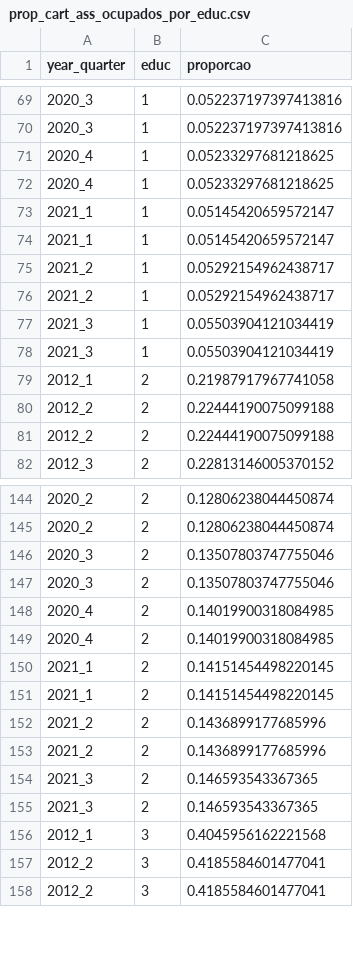
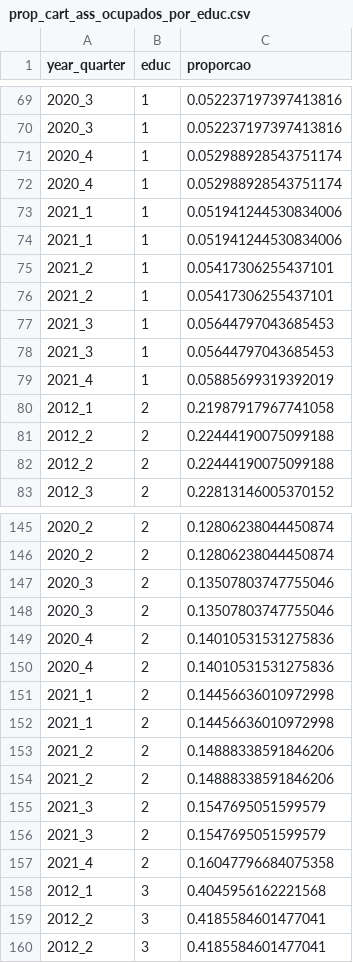
Before and after one commit to FredieDidier/Monografia, a CSV file: input/prop_cart_ass_ocupados_por_educ.csv, drawn as a sheet; only a part is shown, gaps mark what is left out; the diff covers the shown part only.

```diff
--- a/input/prop_cart_ass_ocupados_por_educ.csv
+++ b/input/prop_cart_ass_ocupados_por_educ.csv
@@ -70,10 +70,11 @@ year_quarter,educ,proporcao
 2020_3,1,0.052237197397413816
-2020_4,1,0.05233297681218625
-2020_4,1,0.05233297681218625
-2021_1,1,0.05145420659572147
-2021_1,1,0.05145420659572147
-2021_2,1,0.05292154962438717
-2021_2,1,0.05292154962438717
-2021_3,1,0.05503904121034419
-2021_3,1,0.05503904121034419
+2020_4,1,0.052988928543751174
+2020_4,1,0.052988928543751174
+2021_1,1,0.051941244530834006
+2021_1,1,0.051941244530834006
+2021_2,1,0.05417306255437101
+2021_2,1,0.05417306255437101
+2021_3,1,0.05644797043685453
+2021_3,1,0.05644797043685453
+2021_4,1,0.05885699319392019
 2012_1,2,0.21987917967741058
@@ -147,10 +148,11 @@ year_quarter,educ,proporcao
 2020_3,2,0.13507803747755046
-2020_4,2,0.14019900318084985
-2020_4,2,0.14019900318084985
-2021_1,2,0.14151454498220145
-2021_1,2,0.14151454498220145
-2021_2,2,0.1436899177685996
-2021_2,2,0.1436899177685996
-2021_3,2,0.146593543367365
-2021_3,2,0.146593543367365
+2020_4,2,0.14010531531275836
+2020_4,2,0.14010531531275836
+2021_1,2,0.14456636010972998
+2021_1,2,0.14456636010972998
+2021_2,2,0.14888338591846206
+2021_2,2,0.14888338591846206
+2021_3,2,0.1547695051599579
+2021_3,2,0.1547695051599579
+2021_4,2,0.16047796684075358
 2012_1,3,0.4045956162221568
```
Also changed, not shown: 2 added rows and 16 edited cells elsewhere in this file, input/prop_s_cart_ass_ocupados_por_educ.csv, input/prop_self_employed_inss_ocupados_por_educ.csv, 13 other files.
